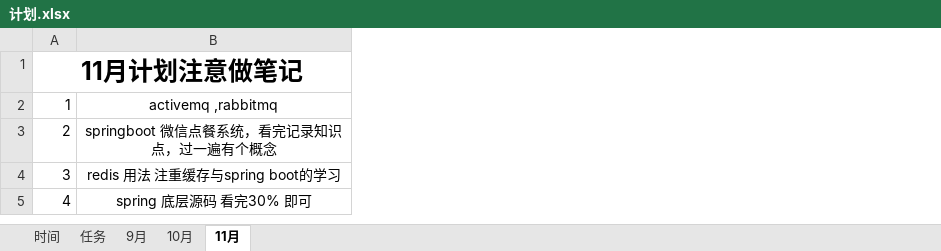
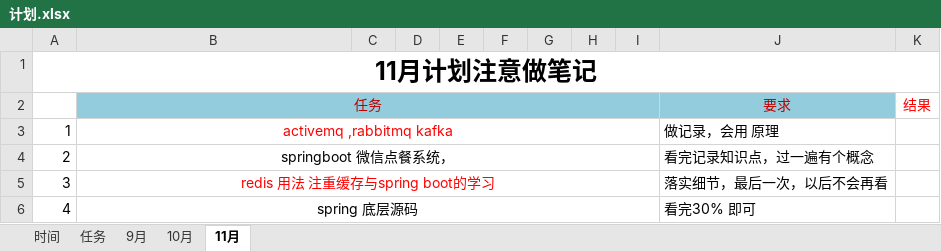
Before and after one commit to zhuoyue9527/plan, an Excel workbook: 计划.xlsx, sheet 11月, drawn as a sheet; values as stored, in another font and other column widths than the file's, no borders; addresses are those after the commit; the diff names each change by its address in the sheet, - before the commit and + after, or states it on an @@ line.

Commit message:
Update 计划.xlsx

```diff
--- a/计划.xlsx (sheet 11月)
+++ b/计划.xlsx (sheet 11月)
+column C, empty
+column D, empty
+column E, empty
+column F, empty
+column G, empty
+column H, empty
+column I, empty
+column J, rows 3-6: 做记录，会用 原理 | 看完记录知识点，过一遍有个概念 | 落实细节，最后一次，以后不会再看 | 看完30% 即可
+column K, empty
+row 2:  | 任务 |  |  |  |  |  |  |  | 要求 | 结果
-B3: activemq ,rabbitmq
+B3: activemq ,rabbitmq kafka
-B3 text colour: black
+B3 text colour: #FF0000
+B3:I3 merged
-B4: springboot 微信点餐系统，看完记录知识点，过一遍有个概念
+B4: springboot 微信点餐系统，
+B4:I4 merged
-B5 text colour: black
+B5 text colour: #FF0000
+B5:I5 merged
-B6: spring 底层源码 看完30% 即可
+B6: spring 底层源码
+B6:I6 merged
```
